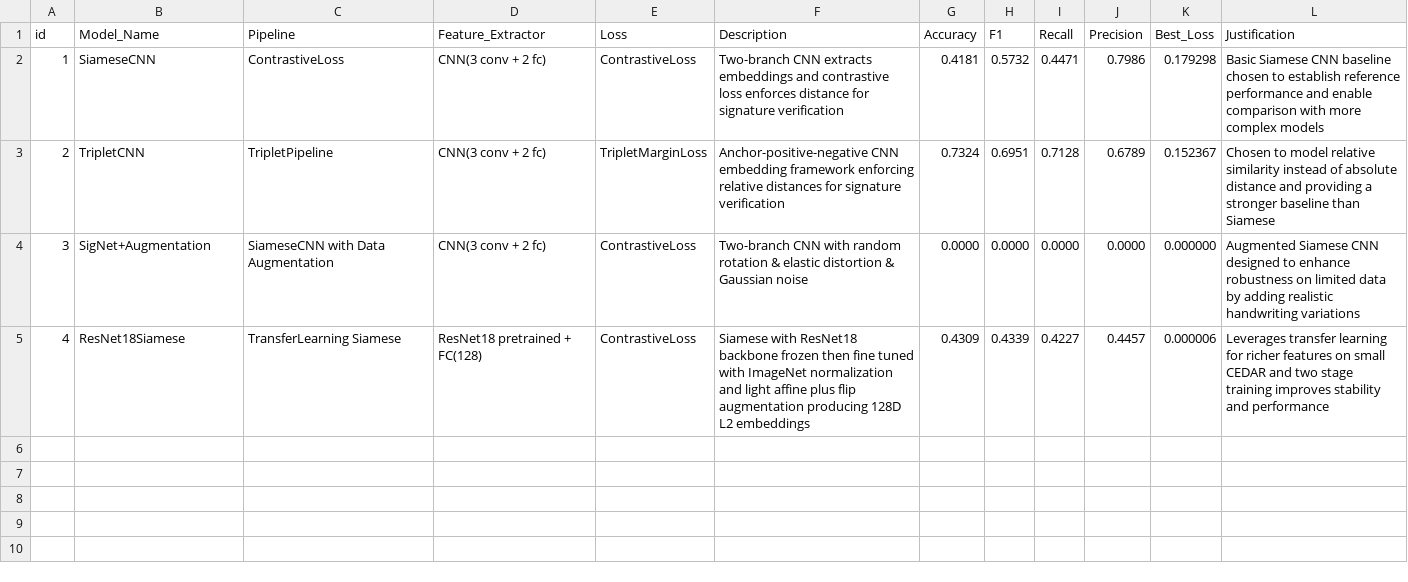
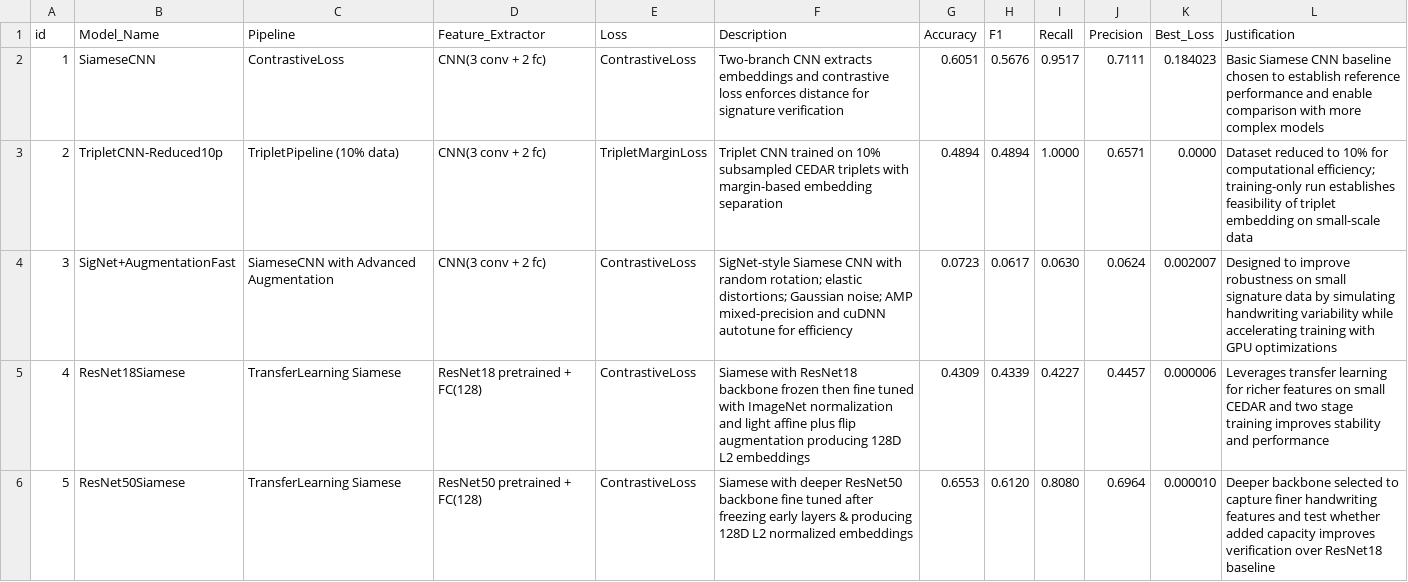
Before and after one commit to ShailKPatel/Falsifi.AI, a CSV file: models/model_result_log.csv, drawn as a sheet.

Commit message:
added model 5

```diff
--- a/models/model_result_log.csv
+++ b/models/model_result_log.csv
@@ -1,5 +1,6 @@
 id,Model_Name,Pipeline,Feature_Extractor,Loss,Description,Accuracy,F1,Recall,Precision,Best_Loss,Justification
-1,SiameseCNN,ContrastiveLoss,CNN(3 conv + 2 fc),ContrastiveLoss,Two-branch CNN extracts embeddings and contrastive loss enforces distance for signature verification,0.4181,0.5732,0.4471,0.7986,0.179298,Basic Siamese CNN baseline chosen to establish reference performance and enable comparison with more complex models
-2,TripletCNN,TripletPipeline,CNN(3 conv + 2 fc),TripletMarginLoss,Anchor-positive-negative CNN embedding framework enforcing relative distances for signature verification,0.7324,0.6951,0.7128,0.6789,0.152367,Chosen to model relative similarity instead of absolute distance and providing a stronger baseline than Siamese
-3,SigNet+Augmentation,SiameseCNN with Data Augmentation,CNN(3 conv + 2 fc),ContrastiveLoss,Two-branch CNN with random rotation & elastic distortion & Gaussian noise,0.0000,0.0000,0.0000,0.0000,0.000000,Augmented Siamese CNN designed to enhance robustness on limited data by adding realistic handwriting variations
+1,SiameseCNN,ContrastiveLoss,CNN(3 conv + 2 fc),ContrastiveLoss,Two-branch CNN extracts embeddings and contrastive loss enforces distance for signature verification,0.6051,0.5676,0.9517,0.7111,0.184023,Basic Siamese CNN baseline chosen to establish reference performance and enable comparison with more complex models
+2,TripletCNN-Reduced10p,TripletPipeline (10% data),CNN(3 conv + 2 fc),TripletMarginLoss,Triplet CNN trained on 10% subsampled CEDAR triplets with margin-based embedding separation,0.4894,0.4894,1.0000,0.6571,0.0000,Dataset reduced to 10% for computational efficiency; training-only run establishes feasibility of triplet embedding on small-scale data
+3,SigNet+AugmentationFast,SiameseCNN with Advanced Augmentation,CNN(3 conv + 2 fc),ContrastiveLoss,SigNet-style Siamese CNN with random rotation; elastic distortions; Gaussian noise; AMP mixed-precision and cuDNN autotune for efficiency,0.0723,0.0617,0.0630,0.0624,0.002007,Designed to improve robustness on small signature data by simulating handwriting variability while accelerating training with GPU optimizations
 4,ResNet18Siamese,TransferLearning Siamese,ResNet18 pretrained + FC(128),ContrastiveLoss,Siamese with ResNet18 backbone frozen then fine tuned with ImageNet normalization and light affine plus flip augmentation producing 128D L2 embeddings,0.4309,0.4339,0.4227,0.4457,0.000006,Leverages transfer learning for richer features on small CEDAR and two stage training improves stability and performance
+5,ResNet50Siamese,TransferLearning Siamese,ResNet50 pretrained + FC(128),ContrastiveLoss,Siamese with deeper ResNet50 backbone fine tuned after freezing early layers & producing 128D L2 normalized embeddings,0.6553,0.6120,0.8080,0.6964,0.000010,Deeper backbone selected to capture finer handwriting features and test whether added capacity improves verification over ResNet18 baseline
```
Also changed, not shown: 2 other files.
